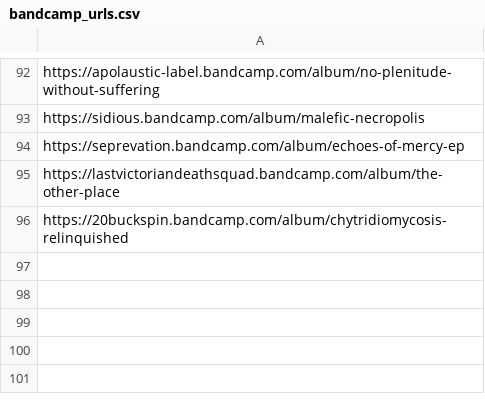
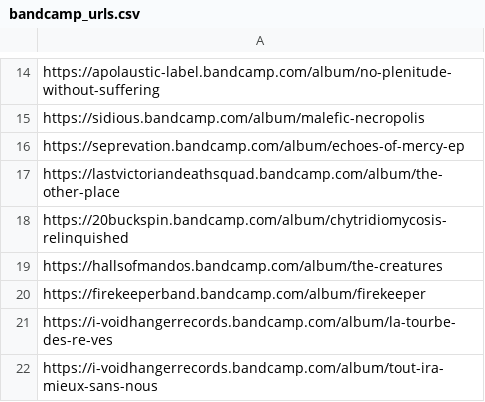
Before and after one commit to Sj43l/nemesis-automation, a CSV file: robot/bandcamp_urls.csv, drawn as a sheet; only a part is shown, gaps mark what is left out; the diff covers the shown part only.

```diff
--- a/robot/bandcamp_urls.csv
+++ b/robot/bandcamp_urls.csv
@@ -96 +18,5 @@ https://lastvictoriandeathsquad.bandcamp.com/album/the-other-place
 https://20buckspin.bandcamp.com/album/chytridiomycosis-relinquished
+https://hallsofmandos.bandcamp.com/album/the-creatures
+https://firekeeperband.bandcamp.com/album/firekeeper
+https://i-voidhangerrecords.bandcamp.com/album/la-tourbe-des-re-ves
+https://i-voidhangerrecords.bandcamp.com/album/tout-ira-mieux-sans-nous
```
Also changed, not shown: 78 removed rows elsewhere in this file.
